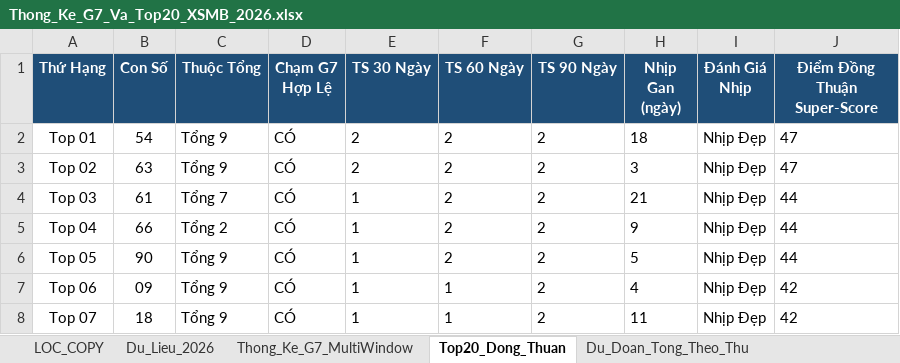
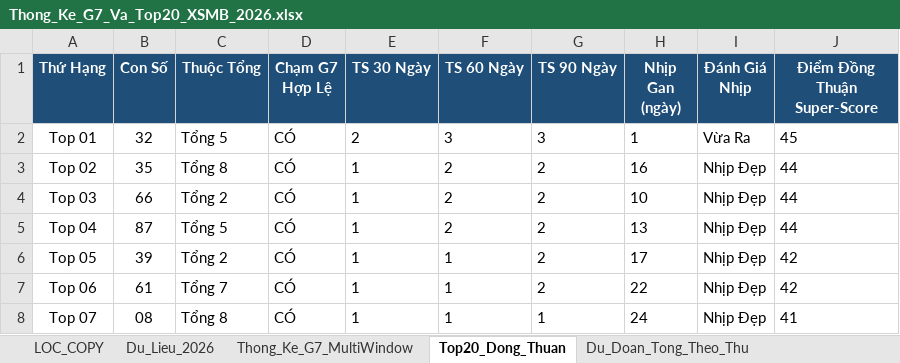
Before and after one commit to happiness2286-dot/67up97, an Excel workbook: Thong_Ke_G7_Va_Top20_XSMB_2026.xlsx, sheet Top20_Dong_Thuan, drawn as a sheet; only a part is shown; values as stored, in another font and other column widths than the file's, no borders; the diff covers the shown part only; the diff names each change by its address in the sheet, - before the commit and + after, or states it on an @@ line.

```diff
--- a/Thong_Ke_G7_Va_Top20_XSMB_2026.xlsx (sheet Top20_Dong_Thuan)
+++ b/Thong_Ke_G7_Va_Top20_XSMB_2026.xlsx (sheet Top20_Dong_Thuan)
-B2 (Con Số): 54
+B2 (Con Số): 32
-C2 (Thuộc Tổng): Tổng 9
+C2 (Thuộc Tổng): Tổng 5
-F2 (TS 60 Ngày): 2
+F2 (TS 60 Ngày): 3
-G2 (TS 90 Ngày): 2
+G2 (TS 90 Ngày): 3
-H2 (Nhịp Gan (ngày)): 18
+H2 (Nhịp Gan (ngày)): 1
-I2 (Đánh Giá Nhịp): Nhịp Đẹp
+I2 (Đánh Giá Nhịp): Vừa Ra
-J2 (Điểm Đồng Thuận Super-Score): 47
+J2 (Điểm Đồng Thuận Super-Score): 45
-B3 (Con Số): 63
+B3 (Con Số): 35
-C3 (Thuộc Tổng): Tổng 9
+C3 (Thuộc Tổng): Tổng 8
-E3 (TS 30 Ngày): 2
+E3 (TS 30 Ngày): 1
-H3 (Nhịp Gan (ngày)): 3
+H3 (Nhịp Gan (ngày)): 16
-J3 (Điểm Đồng Thuận Super-Score): 47
+J3 (Điểm Đồng Thuận Super-Score): 44
-B4 (Con Số): 61
+B4 (Con Số): 66
-C4 (Thuộc Tổng): Tổng 7
+C4 (Thuộc Tổng): Tổng 2
-H4 (Nhịp Gan (ngày)): 21
+H4 (Nhịp Gan (ngày)): 10
-B5 (Con Số): 66
+B5 (Con Số): 87
-C5 (Thuộc Tổng): Tổng 2
+C5 (Thuộc Tổng): Tổng 5
-H5 (Nhịp Gan (ngày)): 9
+H5 (Nhịp Gan (ngày)): 13
-B6 (Con Số): 90
+B6 (Con Số): 39
-C6 (Thuộc Tổng): Tổng 9
+C6 (Thuộc Tổng): Tổng 2
-F6 (TS 60 Ngày): 2
+F6 (TS 60 Ngày): 1
-H6 (Nhịp Gan (ngày)): 5
+H6 (Nhịp Gan (ngày)): 17
-J6 (Điểm Đồng Thuận Super-Score): 44
+J6 (Điểm Đồng Thuận Super-Score): 42
-B7 (Con Số): 09
+B7 (Con Số): 61
-C7 (Thuộc Tổng): Tổng 9
+C7 (Thuộc Tổng): Tổng 7
-H7 (Nhịp Gan (ngày)): 4
+H7 (Nhịp Gan (ngày)): 22
-B8 (Con Số): 18
+B8 (Con Số): 08
-C8 (Thuộc Tổng): Tổng 9
+C8 (Thuộc Tổng): Tổng 8
-G8 (TS 90 Ngày): 2
+G8 (TS 90 Ngày): 1
-H8 (Nhịp Gan (ngày)): 11
+H8 (Nhịp Gan (ngày)): 24
-J8 (Điểm Đồng Thuận Super-Score): 42
+J8 (Điểm Đồng Thuận Super-Score): 41
```
Also changed, not shown: 75 edited cells elsewhere in this sheet, sheet Lich_Su_Nuoi_Khung_3Ngay, sheet Dan_Ha_So_Nhip_Vang, sheet Thong_Ke_Nang_Cao_G7, sheet Du_Lieu_2026, sheet Du_Doan_Tong_Theo_Thu, sheet Thong_Ke_Dau_Duoi, 2 more sheets, 6 other files.
